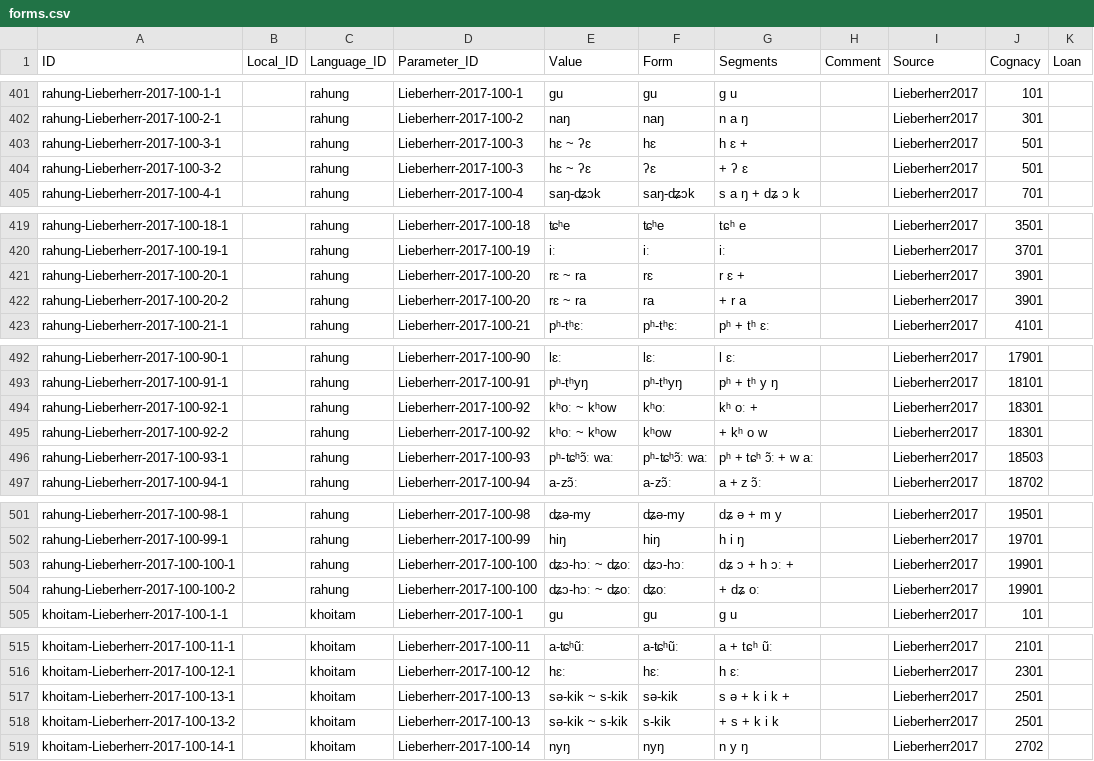
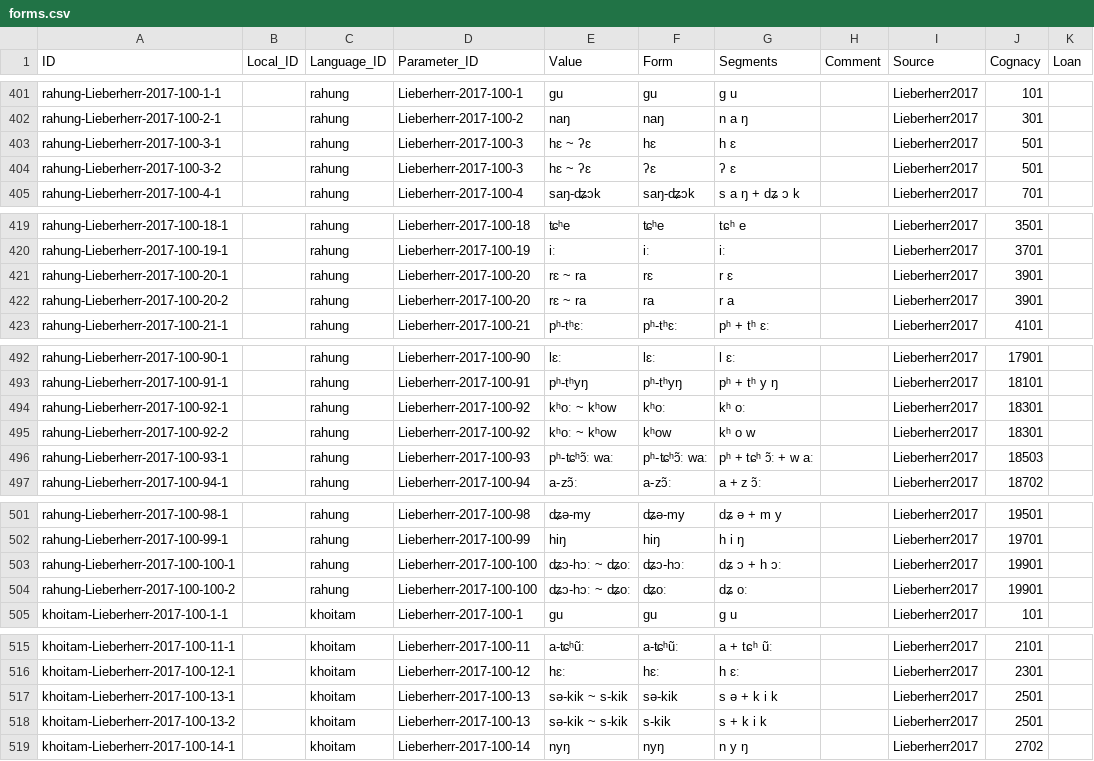
Before and after one commit to lexibank/lieberherrkhobwa, a CSV file: cldf/forms.csv, drawn as a sheet; only a part is shown, gaps mark what is left out; the diff covers the shown part only.

```diff
--- a/cldf/forms.csv
+++ b/cldf/forms.csv
@@ -402,4 +402,4 @@ rahung-Lieberherr-2017-100-1-1,,rahung,Lieberherr-2017-100-1,gu,gu,g u,,Lieberhe
 rahung-Lieberherr-2017-100-2-1,,rahung,Lieberherr-2017-100-2,naŋ,naŋ,n a ŋ,,Lieberherr2017,301,
-rahung-Lieberherr-2017-100-3-1,,rahung,Lieberherr-2017-100-3,hɛ ~ ʔɛ,hɛ ,h ɛ +,,Lieberherr2017,501,
-rahung-Lieberherr-2017-100-3-2,,rahung,Lieberherr-2017-100-3,hɛ ~ ʔɛ, ʔɛ,+ ʔ ɛ,,Lieberherr2017,501,
+rahung-Lieberherr-2017-100-3-1,,rahung,Lieberherr-2017-100-3,hɛ ~ ʔɛ,hɛ,h ɛ,,Lieberherr2017,501,
+rahung-Lieberherr-2017-100-3-2,,rahung,Lieberherr-2017-100-3,hɛ ~ ʔɛ,ʔɛ,ʔ ɛ,,Lieberherr2017,501,
 rahung-Lieberherr-2017-100-4-1,,rahung,Lieberherr-2017-100-4,saŋ-ʥɔk,saŋ-ʥɔk,s a ŋ + dʑ ɔ k,,Lieberherr2017,701,
@@ -420,4 +420,4 @@ rahung-Lieberherr-2017-100-18-1,,rahung,Lieberherr-2017-100-18,ʨʰe,ʨʰe,tɕʰ
 rahung-Lieberherr-2017-100-19-1,,rahung,Lieberherr-2017-100-19,iː,iː,iː,,Lieberherr2017,3701,
-rahung-Lieberherr-2017-100-20-1,,rahung,Lieberherr-2017-100-20,rɛ ~ ra,rɛ ,r ɛ +,,Lieberherr2017,3901,
-rahung-Lieberherr-2017-100-20-2,,rahung,Lieberherr-2017-100-20,rɛ ~ ra, ra,+ r a,,Lieberherr2017,3901,
+rahung-Lieberherr-2017-100-20-1,,rahung,Lieberherr-2017-100-20,rɛ ~ ra,rɛ,r ɛ,,Lieberherr2017,3901,
+rahung-Lieberherr-2017-100-20-2,,rahung,Lieberherr-2017-100-20,rɛ ~ ra,ra,r a,,Lieberherr2017,3901,
 rahung-Lieberherr-2017-100-21-1,,rahung,Lieberherr-2017-100-21,pʰ-tʰɛː,pʰ-tʰɛː,pʰ + tʰ ɛː,,Lieberherr2017,4101,
@@ -493,4 +493,4 @@ rahung-Lieberherr-2017-100-90-1,,rahung,Lieberherr-2017-100-90,lɛː,lɛː,l ɛ
 rahung-Lieberherr-2017-100-91-1,,rahung,Lieberherr-2017-100-91,pʰ-tʰyŋ,pʰ-tʰyŋ,pʰ + tʰ y ŋ,,Lieberherr2017,18101,
-rahung-Lieberherr-2017-100-92-1,,rahung,Lieberherr-2017-100-92,kʰoː ~ kʰow,kʰoː ,kʰ oː +,,Lieberherr2017,18301,
-rahung-Lieberherr-2017-100-92-2,,rahung,Lieberherr-2017-100-92,kʰoː ~ kʰow, kʰow,+ kʰ o w,,Lieberherr2017,18301,
+rahung-Lieberherr-2017-100-92-1,,rahung,Lieberherr-2017-100-92,kʰoː ~ kʰow,kʰoː,kʰ oː,,Lieberherr2017,18301,
+rahung-Lieberherr-2017-100-92-2,,rahung,Lieberherr-2017-100-92,kʰoː ~ kʰow,kʰow,kʰ o w,,Lieberherr2017,18301,
 rahung-Lieberherr-2017-100-93-1,,rahung,Lieberherr-2017-100-93,pʰ-ʨʰɔ̃ː waː,pʰ-ʨʰɔ̃ː waː,pʰ + tɕʰ ɔ̃ː + w aː,,Lieberherr2017,18503,
@@ -502,4 +502,4 @@ rahung-Lieberherr-2017-100-98-1,,rahung,Lieberherr-2017-100-98,ʥə-my,ʥə-my,d
 rahung-Lieberherr-2017-100-99-1,,rahung,Lieberherr-2017-100-99,hiŋ,hiŋ,h i ŋ,,Lieberherr2017,19701,
-rahung-Lieberherr-2017-100-100-1,,rahung,Lieberherr-2017-100-100,ʥɔ-hɔː ~ ʥoː,ʥɔ-hɔː ,dʑ ɔ + h ɔː +,,Lieberherr2017,19901,
-rahung-Lieberherr-2017-100-100-2,,rahung,Lieberherr-2017-100-100,ʥɔ-hɔː ~ ʥoː, ʥoː,+ dʑ oː,,Lieberherr2017,19901,
+rahung-Lieberherr-2017-100-100-1,,rahung,Lieberherr-2017-100-100,ʥɔ-hɔː ~ ʥoː,ʥɔ-hɔː,dʑ ɔ + h ɔː,,Lieberherr2017,19901,
+rahung-Lieberherr-2017-100-100-2,,rahung,Lieberherr-2017-100-100,ʥɔ-hɔː ~ ʥoː,ʥoː,dʑ oː,,Lieberherr2017,19901,
 khoitam-Lieberherr-2017-100-1-1,,khoitam,Lieberherr-2017-100-1,gu,gu,g u,,Lieberherr2017,101,
@@ -516,4 +516,4 @@ khoitam-Lieberherr-2017-100-11-1,,khoitam,Lieberherr-2017-100-11,a-ʨʰũː,a-
 khoitam-Lieberherr-2017-100-12-1,,khoitam,Lieberherr-2017-100-12,hɛː,hɛː,h ɛː,,Lieberherr2017,2301,
-khoitam-Lieberherr-2017-100-13-1,,khoitam,Lieberherr-2017-100-13,sə-kik ~ s-kik,sə-kik ,s ə + k i k +,,Lieberherr2017,2501,
-khoitam-Lieberherr-2017-100-13-2,,khoitam,Lieberherr-2017-100-13,sə-kik ~ s-kik, s-kik,+ s + k i k,,Lieberherr2017,2501,
+khoitam-Lieberherr-2017-100-13-1,,khoitam,Lieberherr-2017-100-13,sə-kik ~ s-kik,sə-kik,s ə + k i k,,Lieberherr2017,2501,
+khoitam-Lieberherr-2017-100-13-2,,khoitam,Lieberherr-2017-100-13,sə-kik ~ s-kik,s-kik,s + k i k,,Lieberherr2017,2501,
 khoitam-Lieberherr-2017-100-14-1,,khoitam,Lieberherr-2017-100-14,nyŋ,nyŋ,n y ŋ,,Lieberherr2017,2702,
```
Also changed, not shown: 17 edited cells elsewhere in this file, cldf/cognates.csv, 4 other files.
